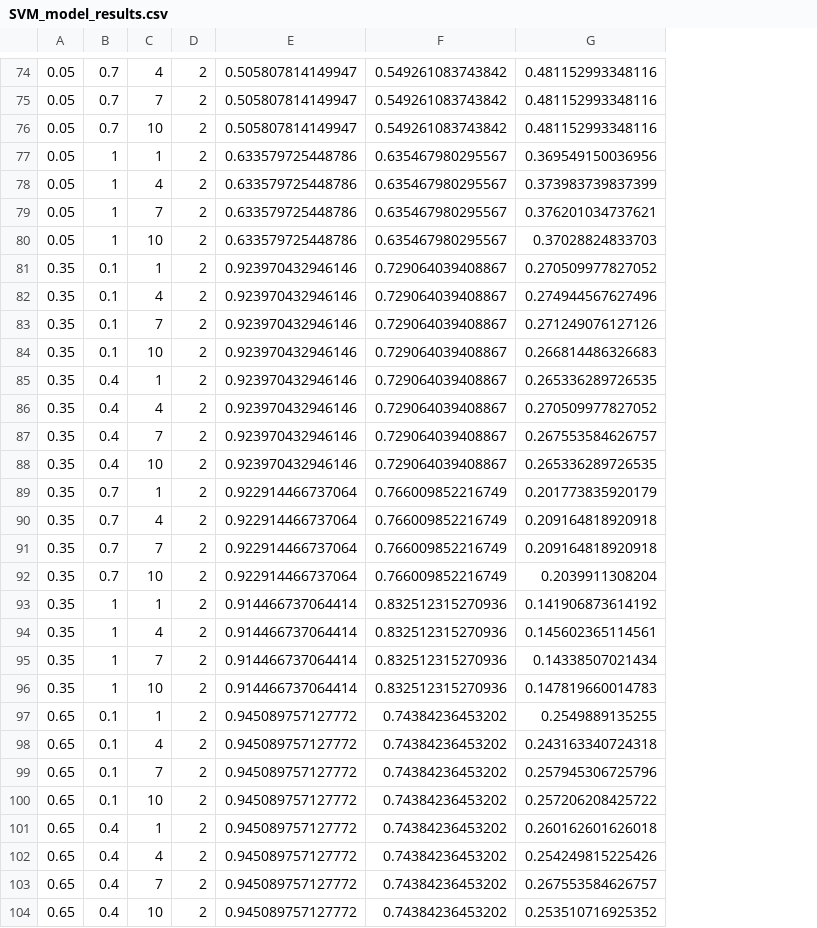
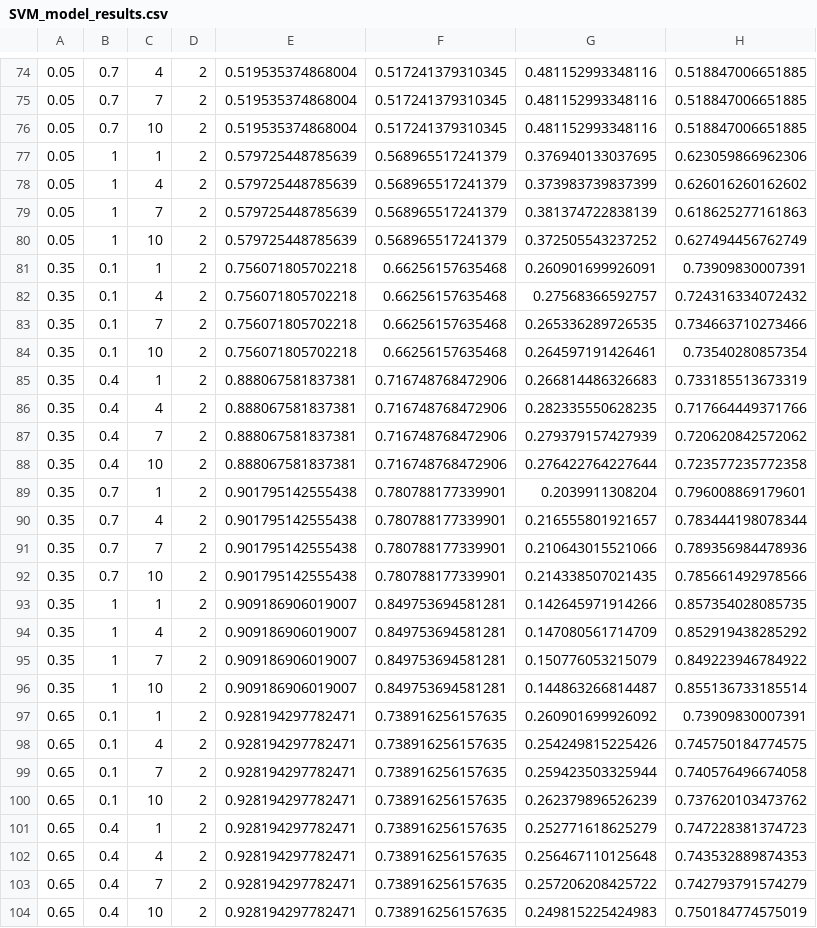
Before and after one commit to neural-computing/INM427-neural-computing-coursework, a CSV file: Custom-SVM/SVM_model_results.csv, drawn as a sheet; only a part is shown, gaps mark what is left out; removed rows and columns are numbered as before the commit, all else as after; the diff covers the shown part only; the diff names each change by its address in the sheet, - before the commit and + after, or states it on an @@ line.

```diff
--- a/Custom-SVM/SVM_model_results.csv
+++ b/Custom-SVM/SVM_model_results.csv
-column E, rows 74-104: 0.505807814149947 | 0.505807814149947 | 0.505807814149947 | 0.633579725448786 | 0.633579725448786 | 0.633579725448786 | 0.633579725448786 | 0.923970432946146 | 0.923970432946146 | 0.923970432946146 | 0.923970432946146 | 0.923970432946146 | 0.923970432946146 | 0.923970432946146 | 0.923970432946146 | 0.922914466737064 | 0.922914466737064 | 0.922914466737064 | 0.922914466737064 | 0.914466737064414 | 0.914466737064414 | 0.914466737064414 | 0.914466737064414 | 0.945089757127772 | 0.945089757127772 | 0.945089757127772 | 0.945089757127772 | 0.945089757127772 | 0.945089757127772 | 0.945089757127772 | 0.945089757127772
-column F, rows 74-104: 0.549261083743842 | 0.549261083743842 | 0.549261083743842 | 0.635467980295567 | 0.635467980295567 | 0.635467980295567 | 0.635467980295567 | 0.729064039408867 | 0.729064039408867 | 0.729064039408867 | 0.729064039408867 | 0.729064039408867 | 0.729064039408867 | 0.729064039408867 | 0.729064039408867 | 0.766009852216749 | 0.766009852216749 | 0.766009852216749 | 0.766009852216749 | 0.832512315270936 | 0.832512315270936 | 0.832512315270936 | 0.832512315270936 | 0.74384236453202 | 0.74384236453202 | 0.74384236453202 | 0.74384236453202 | 0.74384236453202 | 0.74384236453202 | 0.74384236453202 | 0.74384236453202
+column E, rows 74-104: 0.519535374868004 | 0.519535374868004 | 0.519535374868004 | 0.579725448785639 | 0.579725448785639 | 0.579725448785639 | 0.579725448785639 | 0.756071805702218 | 0.756071805702218 | 0.756071805702218 | 0.756071805702218 | 0.888067581837381 | 0.888067581837381 | 0.888067581837381 | 0.888067581837381 | 0.901795142555438 | 0.901795142555438 | 0.901795142555438 | 0.901795142555438 | 0.909186906019007 | 0.909186906019007 | 0.909186906019007 | 0.909186906019007 | 0.928194297782471 | 0.928194297782471 | 0.928194297782471 | 0.928194297782471 | 0.928194297782471 | 0.928194297782471 | 0.928194297782471 | 0.928194297782471
+column F, rows 74-104: 0.517241379310345 | 0.517241379310345 | 0.517241379310345 | 0.568965517241379 | 0.568965517241379 | 0.568965517241379 | 0.568965517241379 | 0.66256157635468 | 0.66256157635468 | 0.66256157635468 | 0.66256157635468 | 0.716748768472906 | 0.716748768472906 | 0.716748768472906 | 0.716748768472906 | 0.780788177339901 | 0.780788177339901 | 0.780788177339901 | 0.780788177339901 | 0.849753694581281 | 0.849753694581281 | 0.849753694581281 | 0.849753694581281 | 0.738916256157635 | 0.738916256157635 | 0.738916256157635 | 0.738916256157635 | 0.738916256157635 | 0.738916256157635 | 0.738916256157635 | 0.738916256157635
+column H, rows 74-104: 0.518847006651885 | 0.518847006651885 | 0.518847006651885 | 0.623059866962306 | 0.626016260162602 | 0.618625277161863 | 0.627494456762749 | 0.73909830007391 | 0.724316334072432 | 0.734663710273466 | 0.73540280857354 | 0.733185513673319 | 0.717664449371766 | 0.720620842572062 | 0.723577235772358 | 0.796008869179601 | 0.783444198078344 | 0.789356984478936 | 0.785661492978566 | 0.857354028085735 | 0.852919438285292 | 0.849223946784922 | 0.855136733185514 | 0.73909830007391 | 0.745750184774575 | 0.740576496674058 | 0.737620103473762 | 0.747228381374723 | 0.743532889874353 | 0.742793791574279 | 0.750184774575019
-G77: 0.369549150036956
+G77: 0.376940133037695
-G79: 0.376201034737621
+G79: 0.381374722838139
-G80: 0.37028824833703
+G80: 0.372505543237252
-G81: 0.270509977827052
+G81: 0.260901699926091
-G82: 0.274944567627496
+G82: 0.27568366592757
-G83: 0.271249076127126
+G83: 0.265336289726535
-G84: 0.266814486326683
+G84: 0.264597191426461
-G85: 0.265336289726535
+G85: 0.266814486326683
-G86: 0.270509977827052
+G86: 0.282335550628235
-G87: 0.267553584626757
+G87: 0.279379157427939
-G88: 0.265336289726535
+G88: 0.276422764227644
-G89: 0.201773835920179
+G89: 0.2039911308204
-G90: 0.209164818920918
+G90: 0.216555801921657
-G91: 0.209164818920918
+G91: 0.210643015521066
-G92: 0.2039911308204
+G92: 0.214338507021435
-G93: 0.141906873614192
+G93: 0.142645971914266
-G94: 0.145602365114561
+G94: 0.147080561714709
-G95: 0.14338507021434
+G95: 0.150776053215079
-G96: 0.147819660014783
+G96: 0.144863266814487
-G97: 0.2549889135255
+G97: 0.260901699926092
-G98: 0.243163340724318
+G98: 0.254249815225426
-G99: 0.257945306725796
+G99: 0.259423503325944
-G100: 0.257206208425722
+G100: 0.262379896526239
-G101: 0.260162601626018
+G101: 0.252771618625279
-G102: 0.254249815225426
+G102: 0.256467110125648
-G103: 0.267553584626757
+G103: 0.257206208425722
-G104: 0.253510716925352
+G104: 0.249815225424983
```
Also changed, not shown: 84 edited cells elsewhere in this file, Custom-SVM/SVM_best_distro.csv, Custom-SVM/SVM_top_10.csv, 10 other files.
